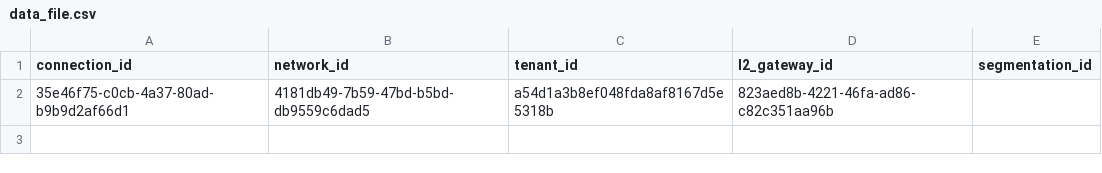
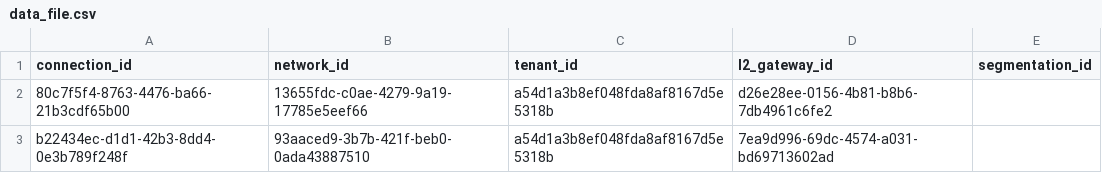
Before and after one commit to rathourajay/L2-Gateway-Migration, a CSV file: data/data_file.csv, drawn as a sheet.

```diff
--- a/data/data_file.csv
+++ b/data/data_file.csv
@@ -1,2 +1,3 @@
 connection_id	network_id	tenant_id	l2_gateway_id	segmentation_id
-35e46f75-c0cb-4a37-80ad-b9b9d2af66d1	4181db49-7b59-47bd-b5bd-db9559c6dad5	a54d1a3b8ef048fda8af8167d5e5318b	823aed8b-4221-46fa-ad86-c82c351aa96b	
+80c7f5f4-8763-4476-ba66-21b3cdf65b00	13655fdc-c0ae-4279-9a19-17785e5eef66	a54d1a3b8ef048fda8af8167d5e5318b	d26e28ee-0156-4b81-b8b6-7db4961c6fe2	
+b22434ec-d1d1-42b3-8dd4-0e3b789f248f	93aaced9-3b7b-421f-beb0-0ada43887510	a54d1a3b8ef048fda8af8167d5e5318b	7ea9d996-69dc-4574-a031-bd69713602ad	
```
Also changed, not shown: 10 other files.
